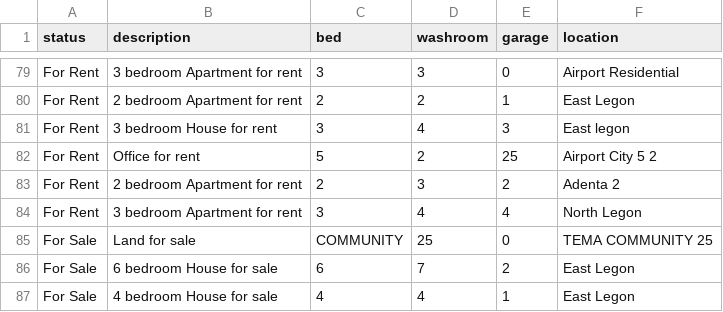
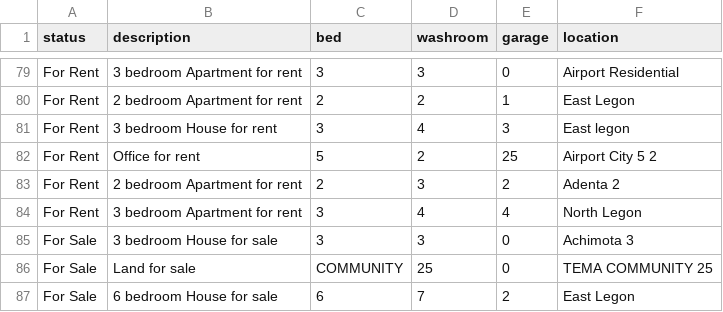
Before and after one commit to luqmanmusah/web_scraper, a CSV file: spec/data.csv, drawn as a sheet; only a part is shown, gaps mark what is left out; the shorter side is filled out with more unchanged rows; the diff covers the shown part only.

```diff
--- a/spec/data.csv
+++ b/spec/data.csv
@@ -84,2 +84,3 @@ For Rent,2 bedroom Apartment for rent ,2,3,2, Adenta 2
 For Rent,3 bedroom Apartment for rent ,3,4,4, North Legon
+For Sale,3 bedroom House for sale ,3,3,0, Achimota 3
 For Sale,Land for sale ,COMMUNITY,25,0, TEMA COMMUNITY 25
```
Also changed, not shown: 6 added rows, 8 removed rows, 14 moved rows and 22 edited cells elsewhere in this file, 3 other files.
